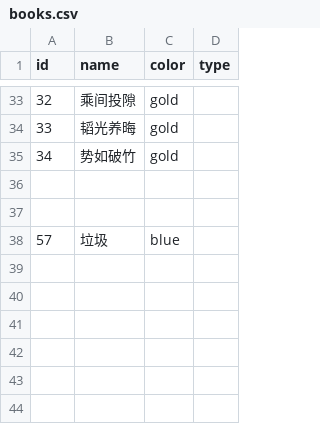
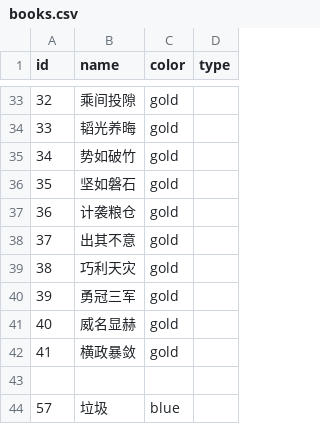
Before and after one commit to dotnet-7/sanmou-gacha-simulator, a CSV file: books.csv, drawn as a sheet; only a part is shown, gaps mark what is left out.

Commit message:
Update books.csv

```diff
--- a/books.csv
+++ b/books.csv
@@ -35,3 +35,9 @@ id,name,color,type
 34,势如破竹,gold
-
+35,坚如磐石,gold
+36,计袭粮仓,gold
+37,出其不意,gold
+38,巧利天灾,gold
+39,勇冠三军,gold
+40,威名显赫,gold
+41,横政暴敛,gold
 
```
